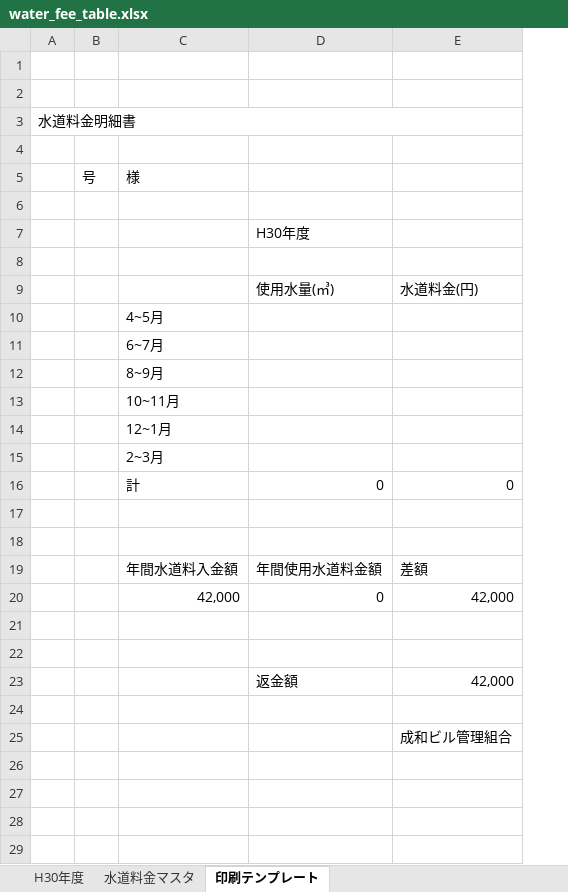
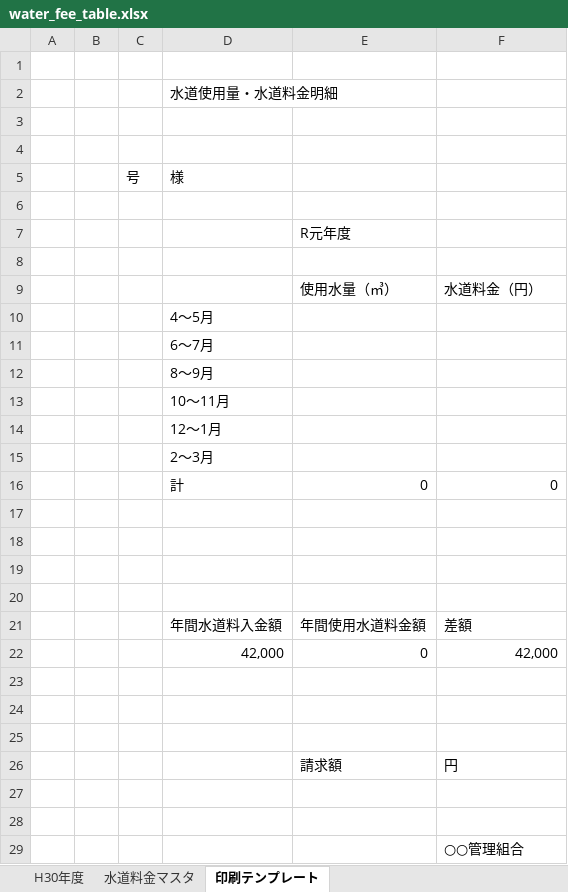
Before and after one commit to TAKAHIRO-24/water_cost_calculation, an Excel workbook: water_fee_table.xlsx, sheet 印刷テンプレート, drawn as a sheet; values as stored, in another font and other column widths than the file's, no cell formats; conditional formats not drawn; removed rows and columns are numbered as before the commit, all else as after; the diff names each change by its address in the sheet, - before the commit and + after, or states it on an @@ line.

```diff
--- a/water_fee_table.xlsx (sheet 印刷テンプレート)
+++ b/water_fee_table.xlsx (sheet 印刷テンプレート)
-column A, row 3: 水道料金明細書
+column A, empty
+column B, empty
-D2 (様): (empty)
+D2 (様): 水道使用量・水道料金明細
-E7: H30年度
+E7: R元年度
-row 9:  |  |  | 使用水量(㎥) | 水道料金(円)
+row 9:  |  |  |  | 使用水量（㎥） | 水道料金（円）
-D10 (様): 4~5月
+D10 (様): 4～5月
-D11 (様): 6~7月
+D11 (様): 6～7月
-D12 (様): 8~9月
+D12 (様): 8～9月
-D13 (様): 10~11月
+D13 (様): 10～11月
-D14 (様): 12~1月
+D14 (様): 12～1月
-D15 (様): 2~3月
+D15 (様): 2～3月
+row 17: (empty)
+row 18: (empty)
-row 23:  |  |  | 返金額 | 42,000
+row 26:  |  |  |  | 請求額 | 円
+row 27: (empty)
+row 28: (empty)
-F29: 成和ビル管理組合
+F29: ○○管理組合
```
Also changed, not shown: cell formats, formulas that keep their value, 1 other file.
